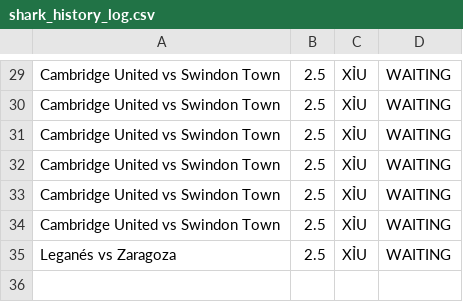
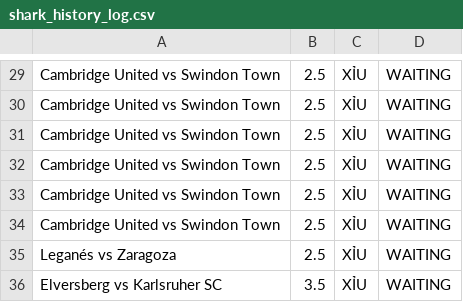
Before and after one commit to pnstung-ui/Vebo_idol, a CSV file: shark_history_log.csv, drawn as a sheet; only a part is shown, gaps mark what is left out; the diff names each change by its address in the sheet, - before the commit and + after, or states it on an @@ line.

Commit message:
Shark update [skip ci]

```diff
--- a/shark_history_log.csv
+++ b/shark_history_log.csv
+row 36: Elversberg vs Karlsruher SC | 3.5 | XỈU | WAITING
```
Also changed, not shown: odds_tracker.csv.
